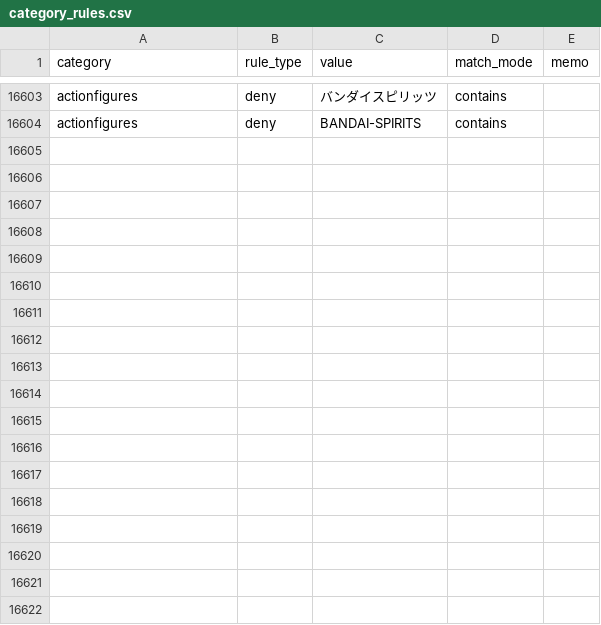
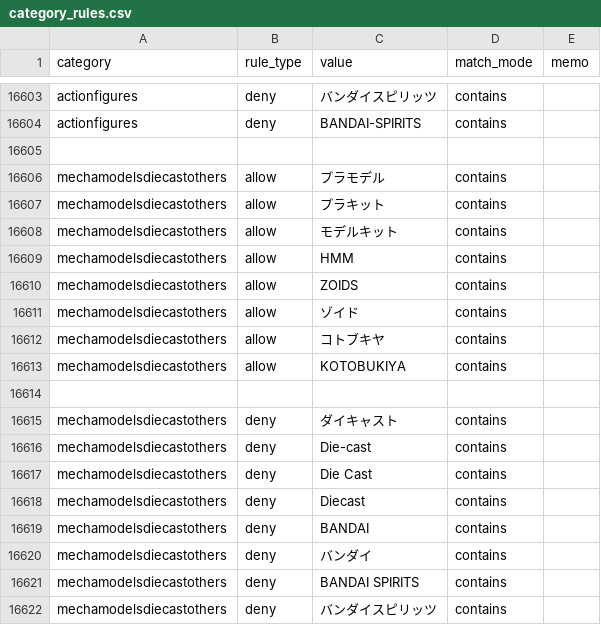
Before and after one commit to dreamcollect-lab/amazon_shopee_system, a CSV file: input/category_rules.csv, drawn as a sheet; only a part is shown, gaps mark what is left out; the diff names each change by its address in the sheet, - before the commit and + after, or states it on an @@ line.

Commit message:
Update category_rules.csv

```diff
--- a/input/category_rules.csv
+++ b/input/category_rules.csv
+row 16605: (empty)
+row 16606: mechamodelsdiecastothers | allow | プラモデル | contains
+row 16607: mechamodelsdiecastothers | allow | プラキット | contains
+row 16608: mechamodelsdiecastothers | allow | モデルキット | contains
+row 16609: mechamodelsdiecastothers | allow | HMM | contains
+row 16610: mechamodelsdiecastothers | allow | ZOIDS | contains
+row 16611: mechamodelsdiecastothers | allow | ゾイド | contains
+row 16612: mechamodelsdiecastothers | allow | コトブキヤ | contains
+row 16613: mechamodelsdiecastothers | allow | KOTOBUKIYA | contains
+row 16614: (empty)
+row 16615: mechamodelsdiecastothers | deny | ダイキャスト | contains
+row 16616: mechamodelsdiecastothers | deny | Die-cast | contains
+row 16617: mechamodelsdiecastothers | deny | Die Cast | contains
+row 16618: mechamodelsdiecastothers | deny | Diecast | contains
+row 16619: mechamodelsdiecastothers | deny | BANDAI | contains
+row 16620: mechamodelsdiecastothers | deny | バンダイ | contains
+row 16621: mechamodelsdiecastothers | deny | BANDAI SPIRITS | contains
+row 16622: mechamodelsdiecastothers | deny | バンダイスピリッツ | contains
```
